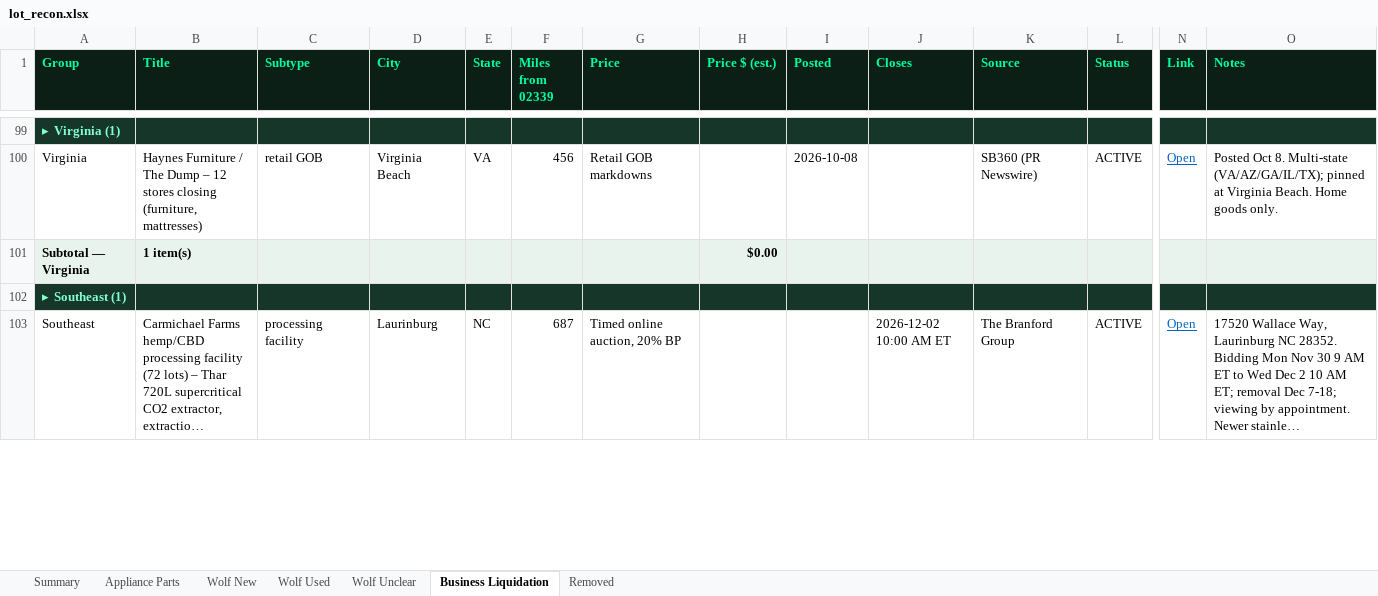
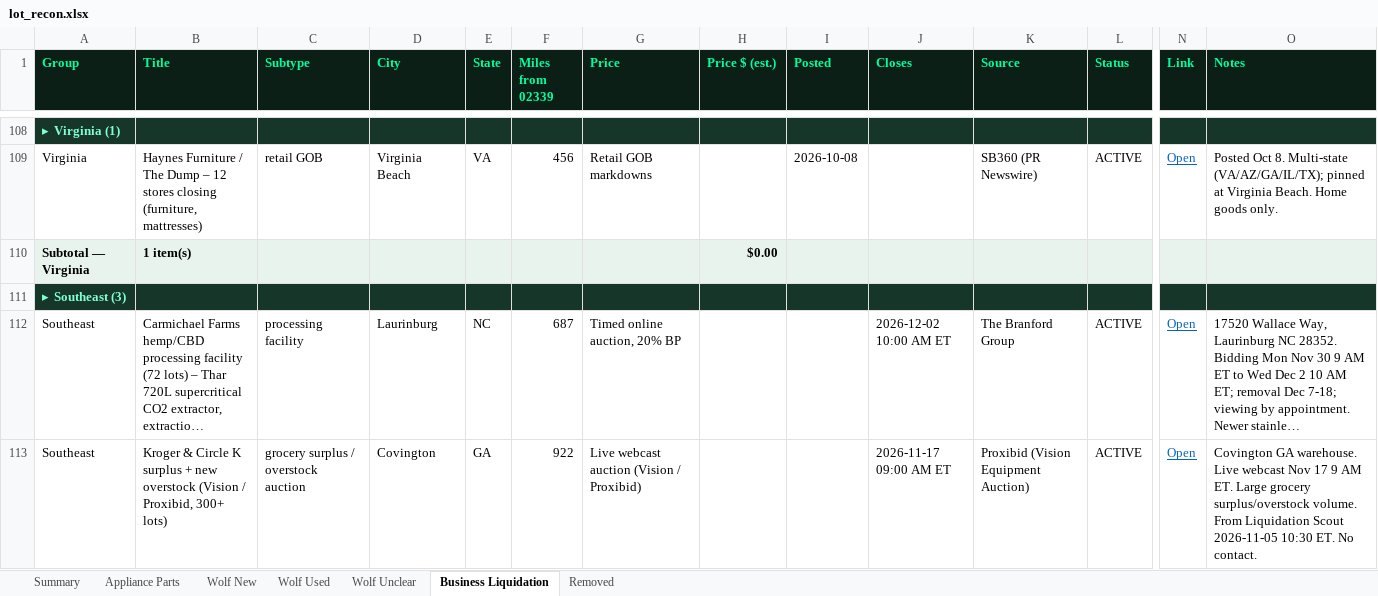
Before and after one commit to theequipmentpark/lot-recon, an Excel workbook: lot_recon.xlsx, sheet Business Liquidation, drawn as a sheet; only a part is shown, gaps mark what is left out; long unchanged cells end in …; values as stored, in another font and other column widths than the file's, no borders; addresses are those after the commit; rows hold the shown columns only; the diff covers the shown part only; the diff names each change by its address in the sheet, - before the commit and + after, or states it on an @@ line.

Commit message:
Liquidation Scout 11/05 10:30am: add bl-147–bl-158 (Terran Irvine, Stop&Shop Clinton/East Meadow, THC Morrisville/Ryegate, Keenan Bridgton, Winn Dixie Opelika, Kroger Covington, Clifton Park/Farmingdale/Mastic Beach/Philly CL); skip bl-094 Providence woodworking duplicate

```diff
--- a/lot_recon.xlsx (sheet Business Liquidation)
+++ b/lot_recon.xlsx (sheet Business Liquidation)
-A111 (Group): ▸ Southeast (1)
+A111 (Group): ▸ Southeast (3)
+row 113: Southeast | Kroger & Circle K surplus + new overstock (Vision / Proxibid, 300+ lots) | grocery surplus / overstock auction | Covington | GA | 922 | Live webcast auction (Vision / Proxibid) |  |  | 2026-11-17 09:00 AM ET | Proxibid (Vision Equipment Auction) | ACTIVE | Open | Covington GA warehouse. Live webcast Nov 17 9 AM ET. Large grocery surplus/overstock volume. From Liquidation Scout 2026-11-05 10:30 ET. No contact.
```
Also changed, not shown: 13 added rows and 9 edited cells elsewhere in this sheet, sheet Removed, sheet Summary, 1 other file.
